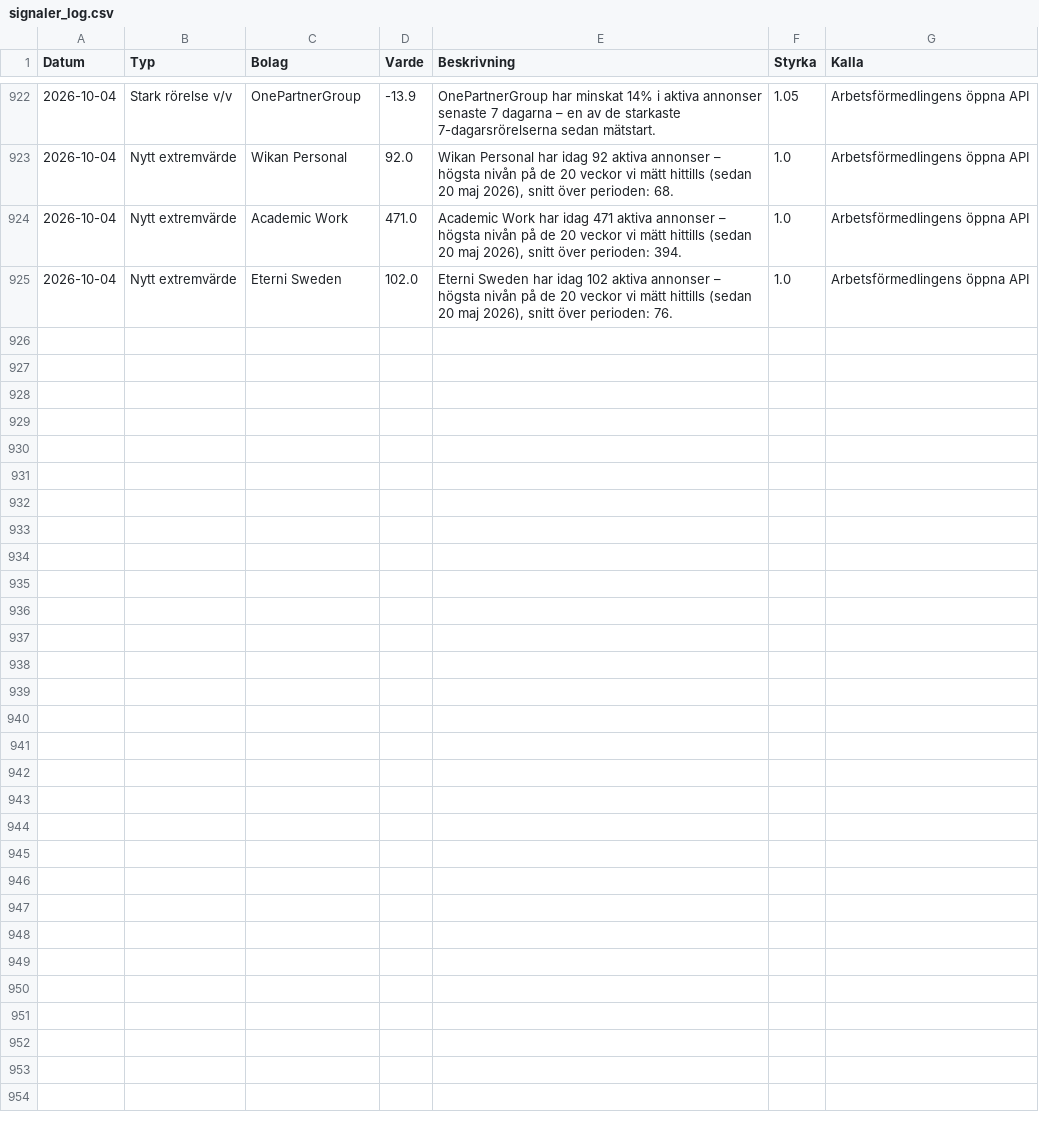
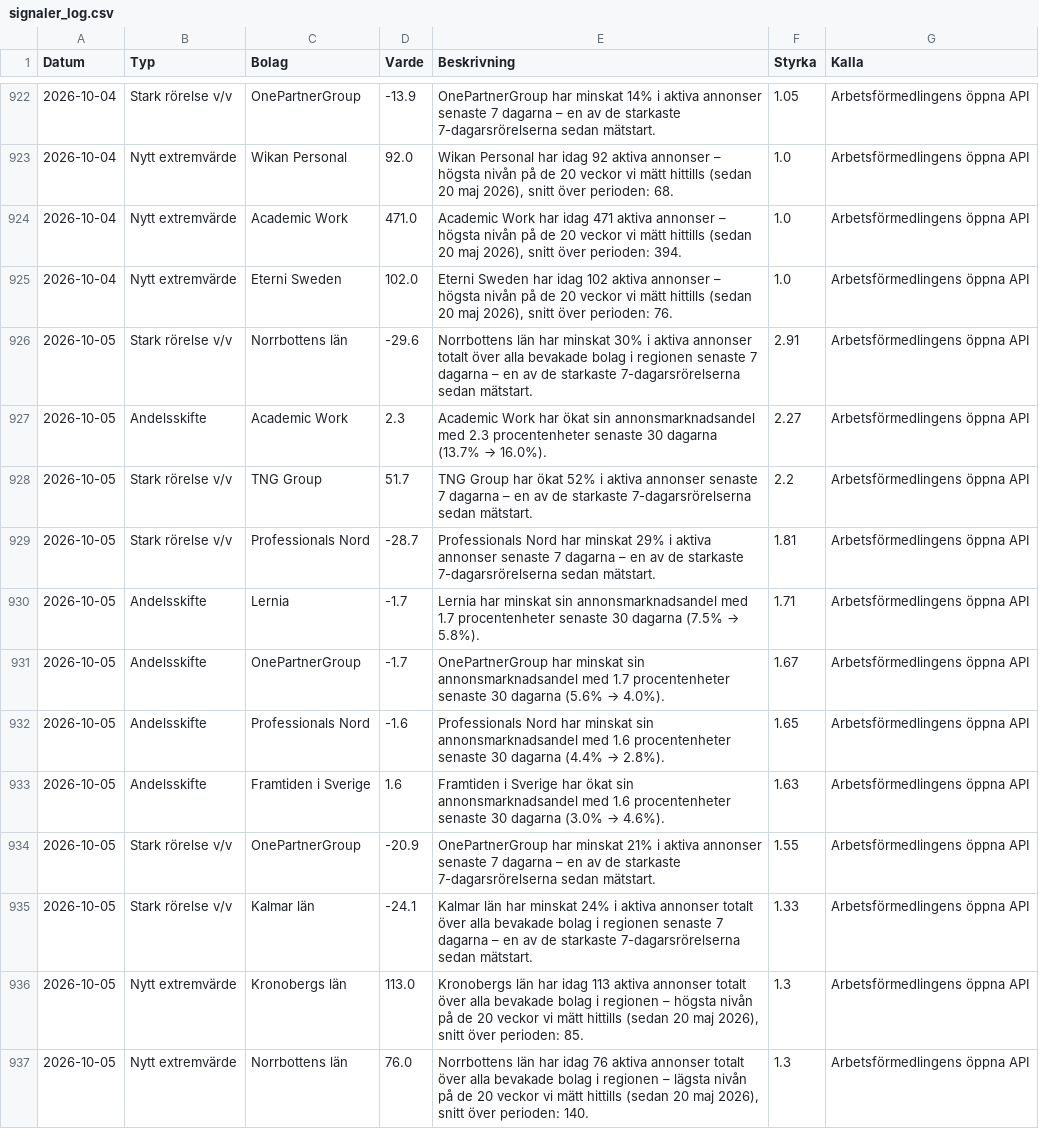
Before and after one commit to mohsensamir1973/arbetsmarknadsdata, a CSV file: signaler_log.csv, drawn as a sheet; only a part is shown, gaps mark what is left out; the diff covers the shown part only; the diff names each change by its address in the sheet, - before the commit and + after, or states it on an @@ line.

```diff
--- a/signaler_log.csv
+++ b/signaler_log.csv
+row 926: 2026-10-05 | Stark rörelse v/v | Norrbottens län | -29.6 | Norrbottens län har minskat 30% i aktiva annonser totalt över alla bevakade bolag i regionen senaste 7 dagarna – en av de starkaste 7-dagarsrörelserna sedan mätstart. | 2.91 | Arbetsförmedlingens öppna API
+row 927: 2026-10-05 | Andelsskifte | Academic Work | 2.3 | Academic Work har ökat sin annonsmarknadsandel med 2.3 procentenheter senaste 30 dagarna (13.7% → 16.0%). | 2.27 | Arbetsförmedlingens öppna API
+row 928: 2026-10-05 | Stark rörelse v/v | TNG Group | 51.7 | TNG Group har ökat 52% i aktiva annonser senaste 7 dagarna – en av de starkaste 7-dagarsrörelserna sedan mätstart. | 2.2 | Arbetsförmedlingens öppna API
+row 929: 2026-10-05 | Stark rörelse v/v | Professionals Nord | -28.7 | Professionals Nord har minskat 29% i aktiva annonser senaste 7 dagarna – en av de starkaste 7-dagarsrörelserna sedan mätstart. | 1.81 | Arbetsförmedlingens öppna API
+row 930: 2026-10-05 | Andelsskifte | Lernia | -1.7 | Lernia har minskat sin annonsmarknadsandel med 1.7 procentenheter senaste 30 dagarna (7.5% → 5.8%). | 1.71 | Arbetsförmedlingens öppna API
+row 931: 2026-10-05 | Andelsskifte | OnePartnerGroup | -1.7 | OnePartnerGroup har minskat sin annonsmarknadsandel med 1.7 procentenheter senaste 30 dagarna (5.6% → 4.0%). | 1.67 | Arbetsförmedlingens öppna API
+row 932: 2026-10-05 | Andelsskifte | Professionals Nord | -1.6 | Professionals Nord har minskat sin annonsmarknadsandel med 1.6 procentenheter senaste 30 dagarna (4.4% → 2.8%). | 1.65 | Arbetsförmedlingens öppna API
+row 933: 2026-10-05 | Andelsskifte | Framtiden i Sverige | 1.6 | Framtiden i Sverige har ökat sin annonsmarknadsandel med 1.6 procentenheter senaste 30 dagarna (3.0% → 4.6%). | 1.63 | Arbetsförmedlingens öppna API
+row 934: 2026-10-05 | Stark rörelse v/v | OnePartnerGroup | -20.9 | OnePartnerGroup har minskat 21% i aktiva annonser senaste 7 dagarna – en av de starkaste 7-dagarsrörelserna sedan mätstart. | 1.55 | Arbetsförmedlingens öppna API
+row 935: 2026-10-05 | Stark rörelse v/v | Kalmar län | -24.1 | Kalmar län har minskat 24% i aktiva annonser totalt över alla bevakade bolag i regionen senaste 7 dagarna – en av de starkaste 7-dagarsrörelserna sedan mätstart. | 1.33 | Arbetsförmedlingens öppna API
+row 936: 2026-10-05 | Nytt extremvärde | Kronobergs län | 113.0 | Kronobergs län har idag 113 aktiva annonser totalt över alla bevakade bolag i regionen – högsta nivån på de 20 veckor vi mätt hittills (sedan 20 maj 2026), snitt över perioden: 85. | 1.3 | Arbetsförmedlingens öppna API
+row 937: 2026-10-05 | Nytt extremvärde | Norrbottens län | 76.0 | Norrbottens län har idag 76 aktiva annonser totalt över alla bevakade bolag i regionen – lägsta nivån på de 20 veckor vi mätt hittills (sedan 20 maj 2026), snitt över perioden: 140. | 1.3 | Arbetsförmedlingens öppna API
```
Also changed, not shown: 11 added rows elsewhere in this file, arbetsmarknadsindex_kommuner_trend.csv, bemanningsindex_kommuner_trend.csv, 4 other files.
